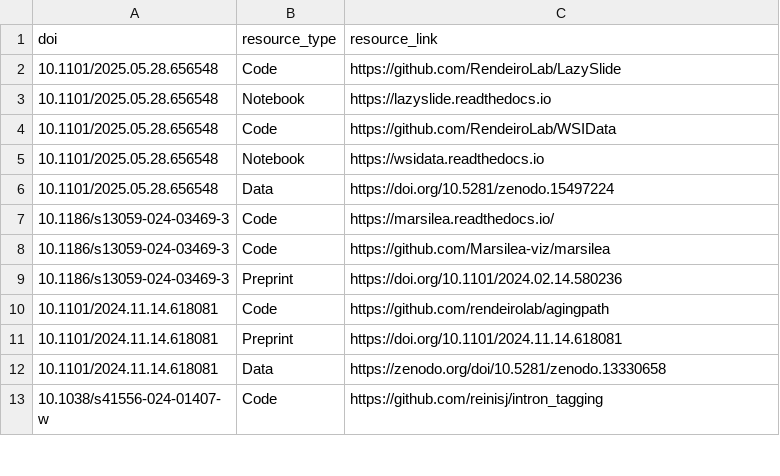
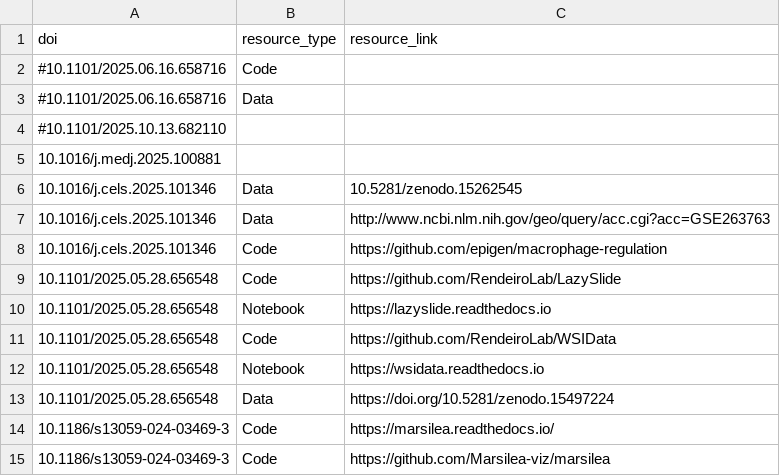
Before and after one commit to afrendeiro/afrendeiro.github.io, a CSV file: publication_resources.csv, drawn as a sheet; only a part is shown; the shorter side is filled out with more unchanged rows; the diff names each change by its address in the sheet, - before the commit and + after, or states it on an @@ line.

```diff
--- a/publication_resources.csv
+++ b/publication_resources.csv
+row 2: #10.1101/2025.06.16.658716 | Code
+row 3: #10.1101/2025.06.16.658716 | Data
+row 4: #10.1101/2025.10.13.682110
+row 5: 10.1016/j.medj.2025.100881
+row 6: 10.1016/j.cels.2025.101346 | Data | 10.5281/zenodo.15262545
+row 7: 10.1016/j.cels.2025.101346 | Data | http://www.ncbi.nlm.nih.gov/geo/query/acc.cgi?acc=GSE263763
+row 8: 10.1016/j.cels.2025.101346 | Code | https://github.com/epigen/macrophage-regulation
```
Also changed, not shown: publications.csv, 2 other files.
